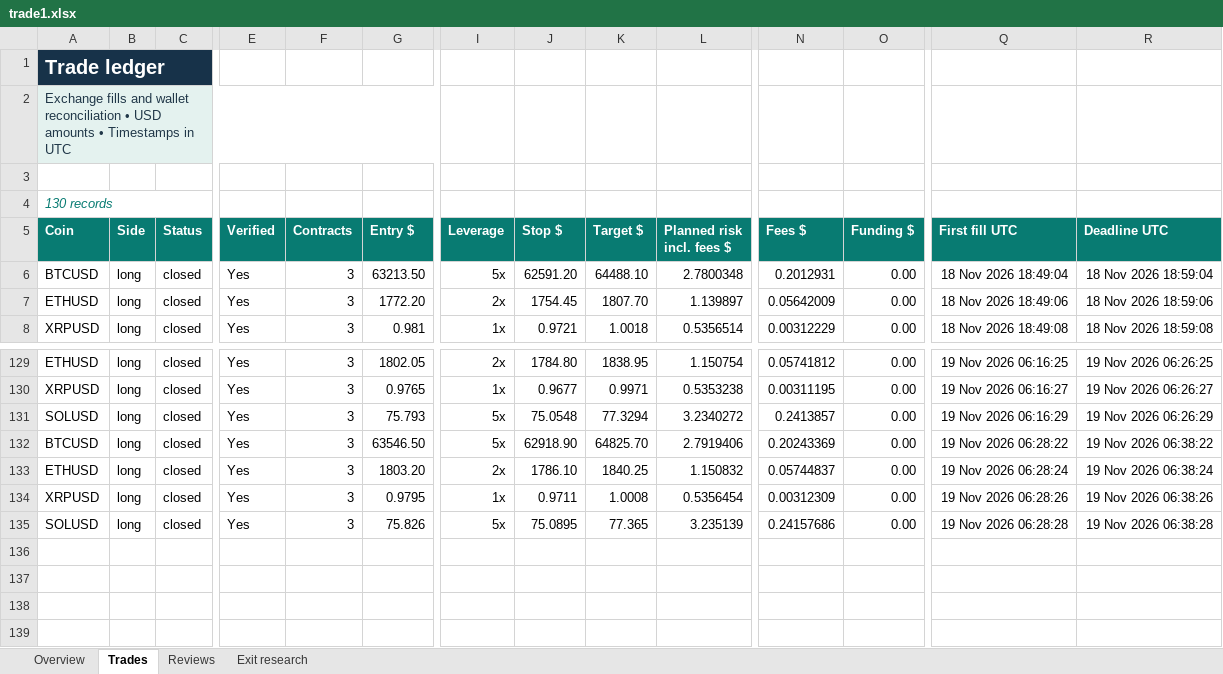
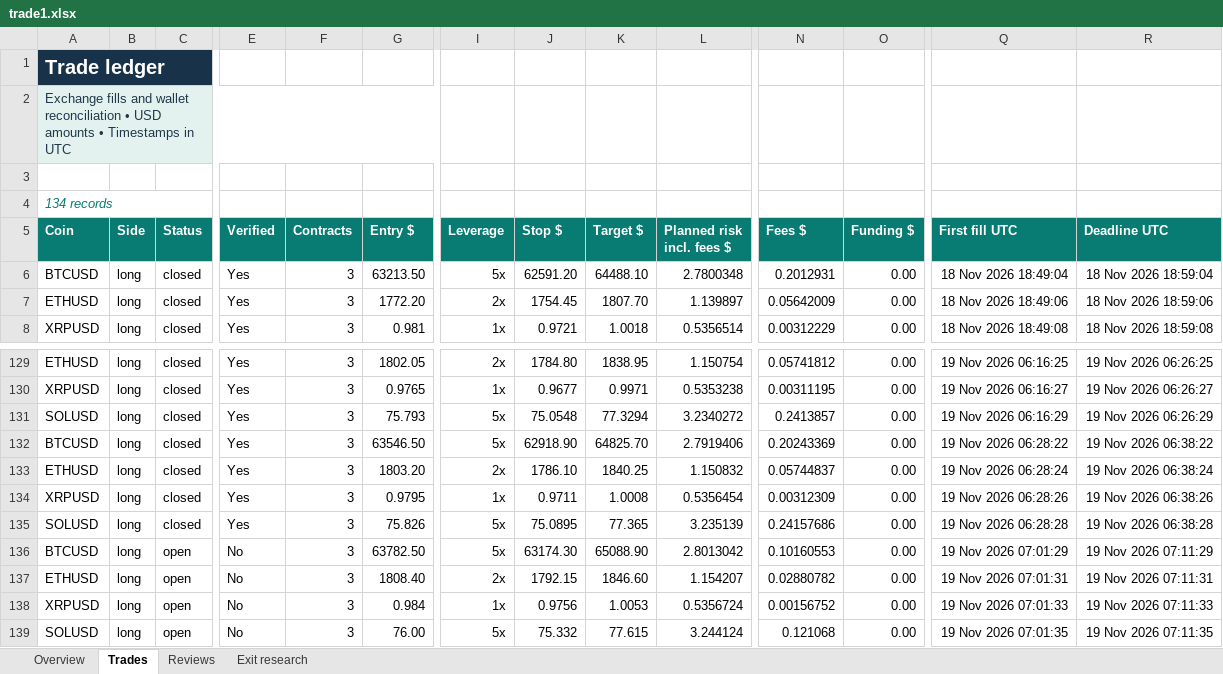
Before and after one commit to prarit0097/trading18nov, an Excel workbook: crypto-trader-skills/outputs/01a1df70-6789-76b0-9431-f0c905a7987a/trade1.xlsx, sheet Trades, drawn as a sheet; only a part is shown, gaps mark what is left out; values as stored, in another font and other column widths than the file's, no borders; conditional formats and table styles not drawn; rows hold the shown columns only; the diff names each change by its address in the sheet, - before the commit and + after, or states it on an @@ line.

Commit message:
Finalize Trade 1 review 13 and update demo checkpoint

```diff
--- a/crypto-trader-skills/outputs/01a1df70-6789-76b0-9431-f0c905a7987a/trade1.xlsx (sheet Trades)
+++ b/crypto-trader-skills/outputs/01a1df70-6789-76b0-9431-f0c905a7987a/trade1.xlsx (sheet Trades)
-A4 (Coin): 130 records
+A4 (Coin): 134 records
+row 136: BTCUSD | long | open | No | 3 | 63782.50 | 5x | 63174.30 | 65088.90 | 2.8013042 | 0.10160553 | 0.00 | 19 Nov 2026 07:01:29 | 19 Nov 2026 07:11:29
+row 137: ETHUSD | long | open | No | 3 | 1808.40 | 2x | 1792.15 | 1846.60 | 1.154207 | 0.02880782 | 0.00 | 19 Nov 2026 07:01:31 | 19 Nov 2026 07:11:31
+row 138: XRPUSD | long | open | No | 3 | 0.984 | 1x | 0.9756 | 1.0053 | 0.5356724 | 0.00156752 | 0.00 | 19 Nov 2026 07:01:33 | 19 Nov 2026 07:11:33
+row 139: SOLUSD | long | open | No | 3 | 76.00 | 5x | 75.332 | 77.615 | 3.244124 | 0.121068 | 0.00 | 19 Nov 2026 07:01:35 | 19 Nov 2026 07:11:35
```
Also changed, not shown: sheet Exit research, sheet Reviews, sheet Overview, 5 other files.
